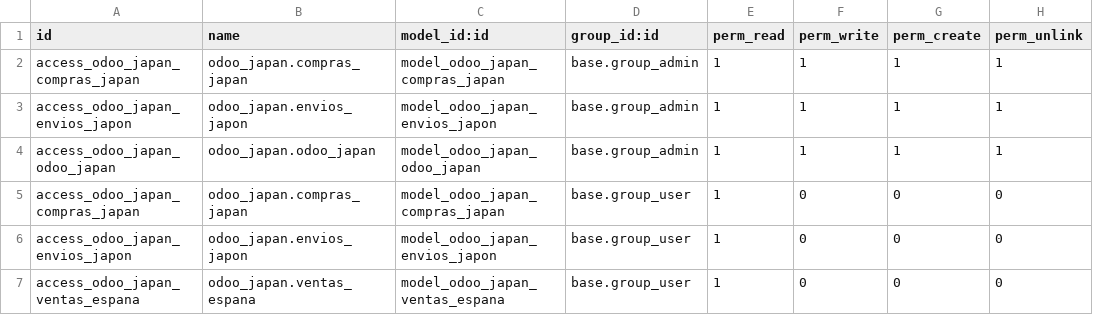
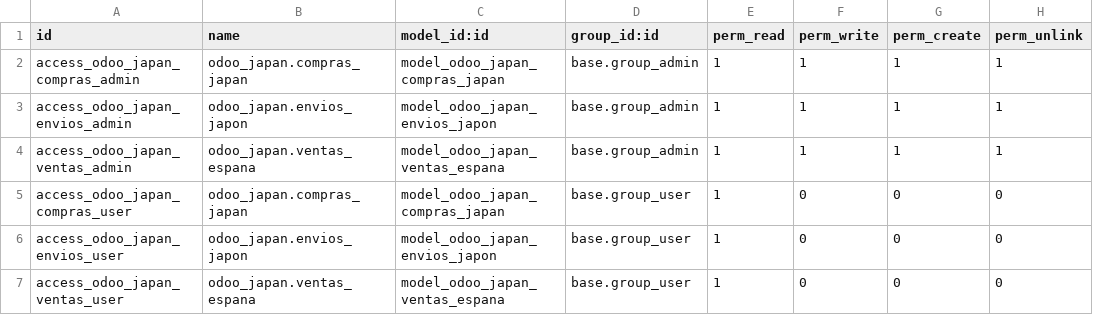
Before and after one commit to JuanjoSegui/odoo_japan, a CSV file: security/ir.model.access.csv, drawn as a sheet.

```diff
--- a/security/ir.model.access.csv
+++ b/security/ir.model.access.csv
@@ -1,7 +1,7 @@
 id,name,model_id:id,group_id:id,perm_read,perm_write,perm_create,perm_unlink
-access_odoo_japan_compras_japan,odoo_japan.compras_japan,model_odoo_japan_compras_japan,base.group_admin,1,1,1,1
-access_odoo_japan_envios_japon,odoo_japan.envios_japon,model_odoo_japan_envios_japon,base.group_admin,1,1,1,1
-access_odoo_japan_odoo_japan,odoo_japan.odoo_japan,model_odoo_japan_odoo_japan,base.group_admin,1,1,1,1
-access_odoo_japan_compras_japan,odoo_japan.compras_japan,model_odoo_japan_compras_japan,base.group_user,1,0,0,0
-access_odoo_japan_envios_japon,odoo_japan.envios_japon,model_odoo_japan_envios_japon,base.group_user,1,0,0,0
-access_odoo_japan_ventas_espana,odoo_japan.ventas_espana,model_odoo_japan_ventas_espana,base.group_user,1,0,0,0
+access_odoo_japan_compras_admin,odoo_japan.compras_japan,model_odoo_japan_compras_japan,base.group_admin,1,1,1,1
+access_odoo_japan_envios_admin,odoo_japan.envios_japon,model_odoo_japan_envios_japon,base.group_admin,1,1,1,1
+access_odoo_japan_ventas_admin,odoo_japan.ventas_espana,model_odoo_japan_ventas_espana,base.group_admin,1,1,1,1
+access_odoo_japan_compras_user,odoo_japan.compras_japan,model_odoo_japan_compras_japan,base.group_user,1,0,0,0
+access_odoo_japan_envios_user,odoo_japan.envios_japon,model_odoo_japan_envios_japon,base.group_user,1,0,0,0
+access_odoo_japan_ventas_user,odoo_japan.ventas_espana,model_odoo_japan_ventas_espana,base.group_user,1,0,0,0
```
Also changed, not shown: 7 other files.
